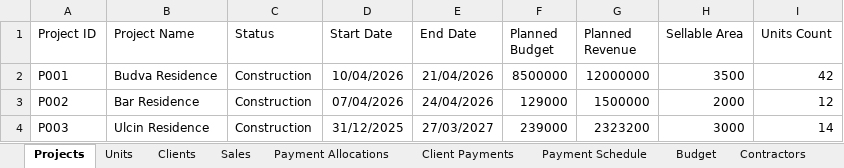
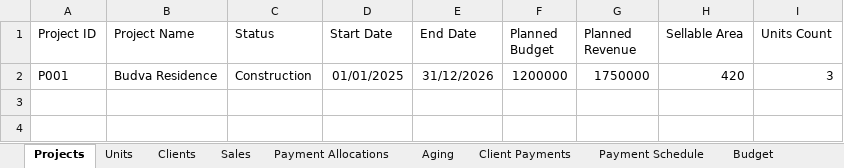
Before and after one commit to alkihuri/ProEstateFinance, an Excel workbook: CURRETN_SHEETS_STATE.xlsx, sheet Projects, drawn as a sheet; values as stored, in another font and other column widths than the file's, no borders; charts and pictures and table styles not drawn; the diff names each change by its address in the sheet, - before the commit and + after, or states it on an @@ line.

Commit message:
chore: update CURRETN_SHEETS_STATE.xlsx with latest data changes

```diff
--- a/CURRETN_SHEETS_STATE.xlsx (sheet Projects)
+++ b/CURRETN_SHEETS_STATE.xlsx (sheet Projects)
+sheet tab: Aging
-D2 (Start Date): 10/04/2026
+D2 (Start Date): 01/01/2025
-E2 (End Date): 21/04/2026
+E2 (End Date): 31/12/2026
-F2 (Planned Budget): 8500000
+F2 (Planned Budget): 1200000
-G2 (Planned Revenue): 12000000
+G2 (Planned Revenue): 1750000
-H2 (Sellable Area): 3500
+H2 (Sellable Area): 420
-I2 (Units Count): 42
+I2 (Units Count): 3
-row 3: P002 | Bar Residence | Construction | 07/04/2026 | 24/04/2026 | 129000 | 1500000 | 2000 | 12
-row 4: P003 | Ulcin Residence | Construction | 31/12/2025 | 27/03/2027 | 239000 | 2323200 | 3000 | 14
```
Also changed, not shown: sheet Units, sheet Client Payments, sheet Expenses, sheet Payment Allocations, sheet Clients, sheet VAT, 8 more sheets, other sheet tabs, formulas that keep their value, charts or pictures.
